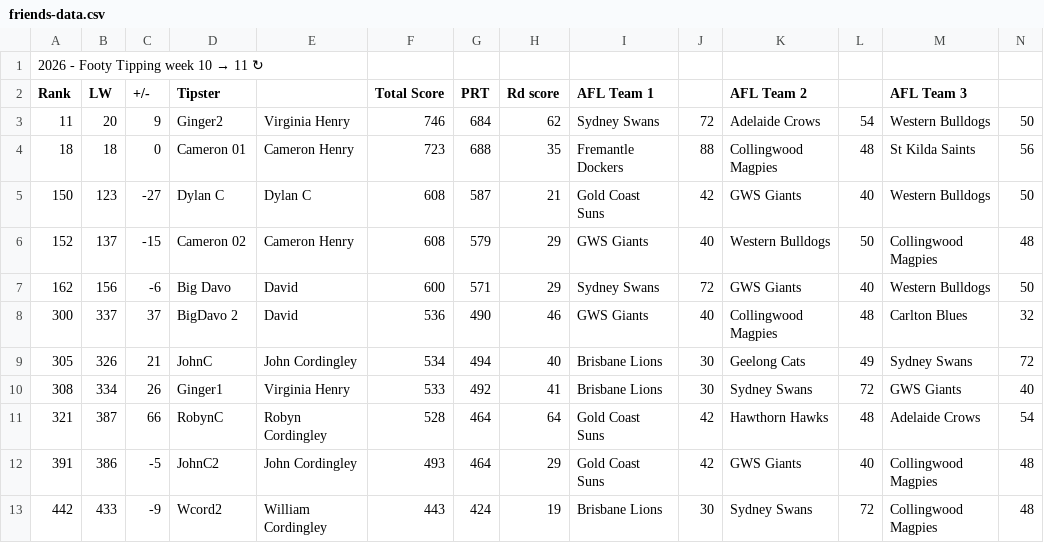
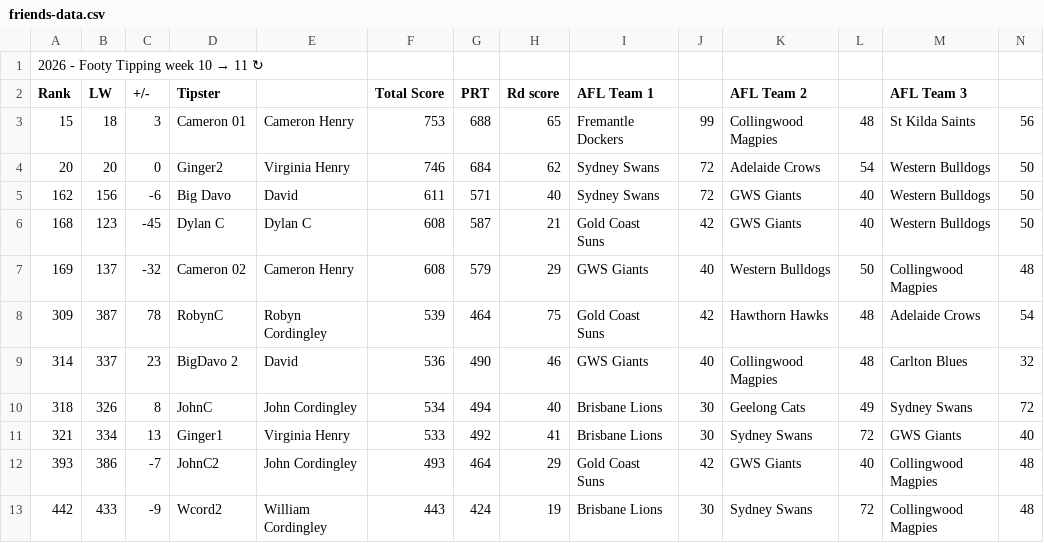
Before and after one commit to Big-Davo/2026-footy-picks, a CSV file: friends-data.csv, drawn as a sheet; only a part is shown; removed rows and columns are numbered as before the commit, all else as after; rows hold the shown columns only; the diff names each change by its address in the sheet, - before the commit and + after, or states it on an @@ line.

Commit message:
Auto-score update (PPW, NRL R11)

```diff
--- a/friends-data.csv
+++ b/friends-data.csv
+row 3: 15 | 18 | 3 | Cameron 01 | Cameron Henry | 753 | 688 | 65 | Fremantle Dockers | 99 | Collingwood Magpies | 48 | St Kilda Saints | 56
-A4 (Rank): 11
+A4 (Rank): 20
-C4 (+/-): 9
+C4 (+/-): 0
-row 4: 18 | 18 | 0 | Cameron 01 | Cameron Henry | 723 | 688 | 35 | Fremantle Dockers | 88 | Collingwood Magpies | 48 | St Kilda Saints | 56
+row 5: 162 | 156 | -6 | Big Davo | David | 611 | 571 | 40 | Sydney Swans | 72 | GWS Giants | 40 | Western Bulldogs | 50
-A6 (Rank): 150
+A6 (Rank): 168
-C6 (+/-): -27
+C6 (+/-): -45
-A7 (Rank): 152
+A7 (Rank): 169
-C7 (+/-): -15
+C7 (+/-): -32
-row 7: 162 | 156 | -6 | Big Davo | David | 600 | 571 | 29 | Sydney Swans | 72 | GWS Giants | 40 | Western Bulldogs | 50
+row 8: 309 | 387 | 78 | RobynC | Robyn Cordingley | 539 | 464 | 75 | Gold Coast Suns | 42 | Hawthorn Hawks | 48 | Adelaide Crows | 54
-A9 (Rank): 300
+A9 (Rank): 314
-C9 (+/-): 37
+C9 (+/-): 23
-A10 (Rank): 305
+A10 (Rank): 318
-C10 (+/-): 21
+C10 (+/-): 8
-A11 (Rank): 308
+A11 (Rank): 321
-C11 (+/-): 26
+C11 (+/-): 13
-row 11: 321 | 387 | 66 | RobynC | Robyn Cordingley | 528 | 464 | 64 | Gold Coast Suns | 42 | Hawthorn Hawks | 48 | Adelaide Crows | 54
-A12 (Rank): 391
+A12 (Rank): 393
-C12 (+/-): -5
+C12 (+/-): -7
```
